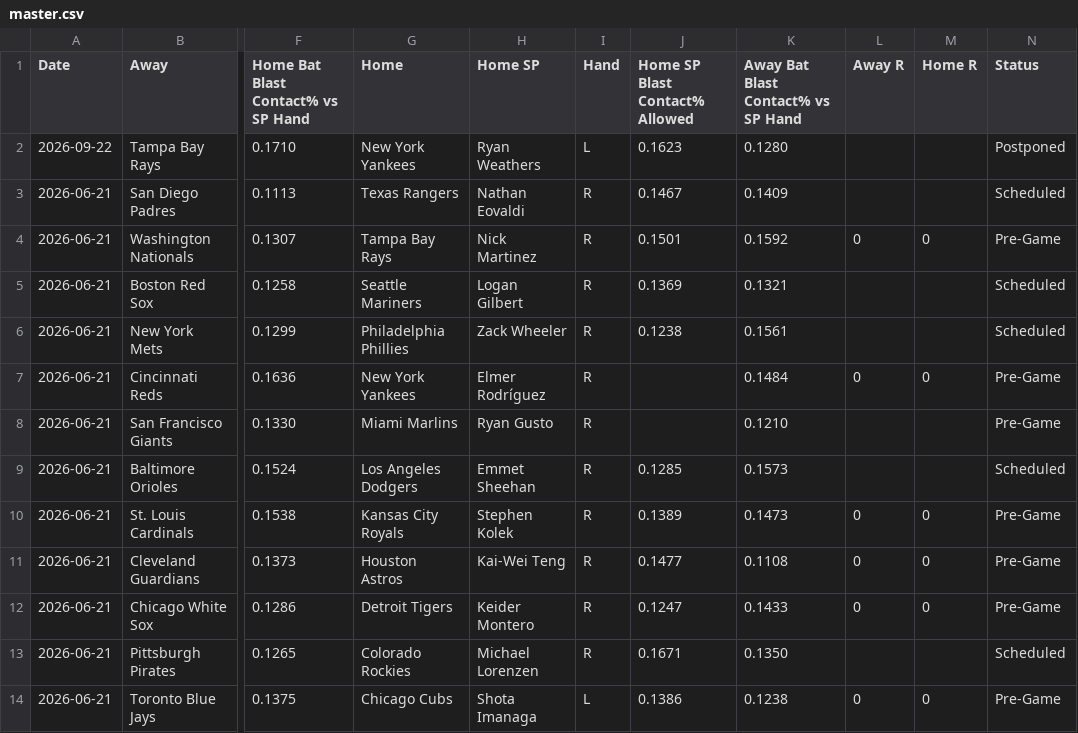
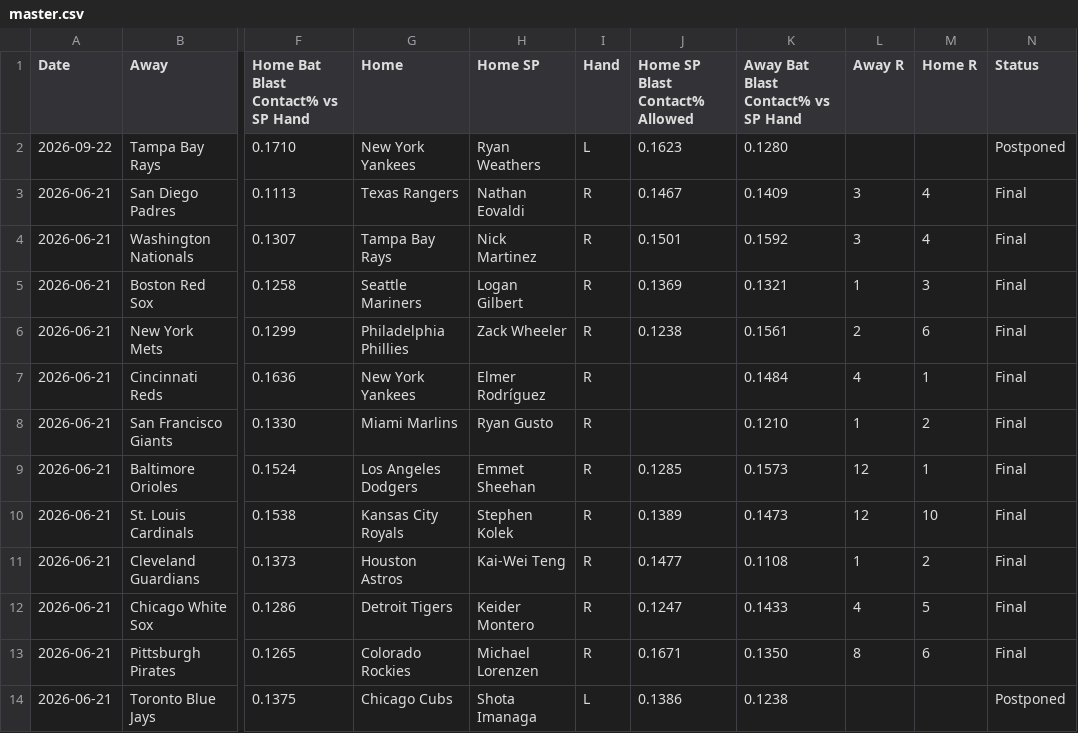
Before and after one commit to furuq2/blast-contact, a CSV file: data/master.csv, drawn as a sheet; only a part is shown, gaps mark what is left out; the diff covers the shown part only; the diff names each change by its address in the sheet, - before the commit and + after, or states it on an @@ line.

```diff
--- a/data/master.csv
+++ b/data/master.csv
-L3 (Away R): (empty)
+L3 (Away R): 3
-M3 (Home R): (empty)
+M3 (Home R): 4
-N3 (Status): Scheduled
+N3 (Status): Final
-L4 (Away R): 0
+L4 (Away R): 3
-M4 (Home R): 0
+M4 (Home R): 4
-N4 (Status): Pre-Game
+N4 (Status): Final
-L5 (Away R): (empty)
+L5 (Away R): 1
-M5 (Home R): (empty)
+M5 (Home R): 3
-N5:N6 (Status): Scheduled
+N5:N6 (Status): Final
-L6 (Away R): (empty)
+L6 (Away R): 2
-M6 (Home R): (empty)
+M6 (Home R): 6
-L7 (Away R): 0
+L7 (Away R): 4
-M7 (Home R): 0
+M7 (Home R): 1
-N7:N8 (Status): Pre-Game
+N7:N8 (Status): Final
-L8 (Away R): (empty)
+L8 (Away R): 1
-M8 (Home R): (empty)
+M8 (Home R): 2
-L9 (Away R): (empty)
+L9 (Away R): 12
-M9 (Home R): (empty)
+M9 (Home R): 1
-N9 (Status): Scheduled
+N9 (Status): Final
-L10 (Away R): 0
+L10 (Away R): 12
-M10 (Home R): 0
+M10 (Home R): 10
-N10:N12 (Status): Pre-Game
+N10:N12 (Status): Final
-L11 (Away R): 0
+L11 (Away R): 1
-M11 (Home R): 0
+M11 (Home R): 2
-L12 (Away R): 0
+L12 (Away R): 4
-M12 (Home R): 0
+M12 (Home R): 5
-L13 (Away R): (empty)
+L13 (Away R): 8
-M13 (Home R): (empty)
+M13 (Home R): 6
-N13 (Status): Scheduled
+N13 (Status): Final
-L14 (Away R): 0
+L14 (Away R): (empty)
-M14 (Home R): 0
+M14 (Home R): (empty)
-N14 (Status): Pre-Game
+N14 (Status): Postponed
```
Also changed, not shown: 9 edited cells elsewhere in this file, 1 other file.
